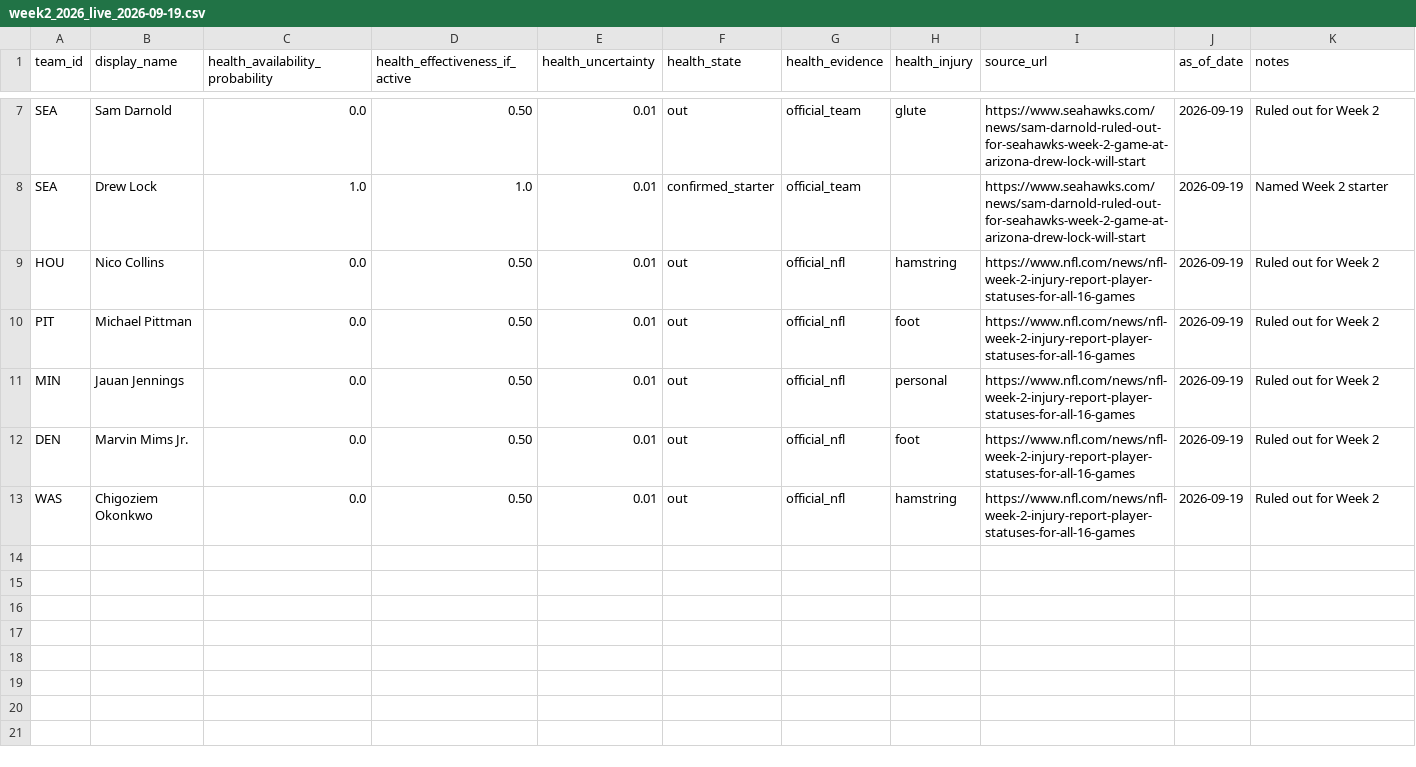
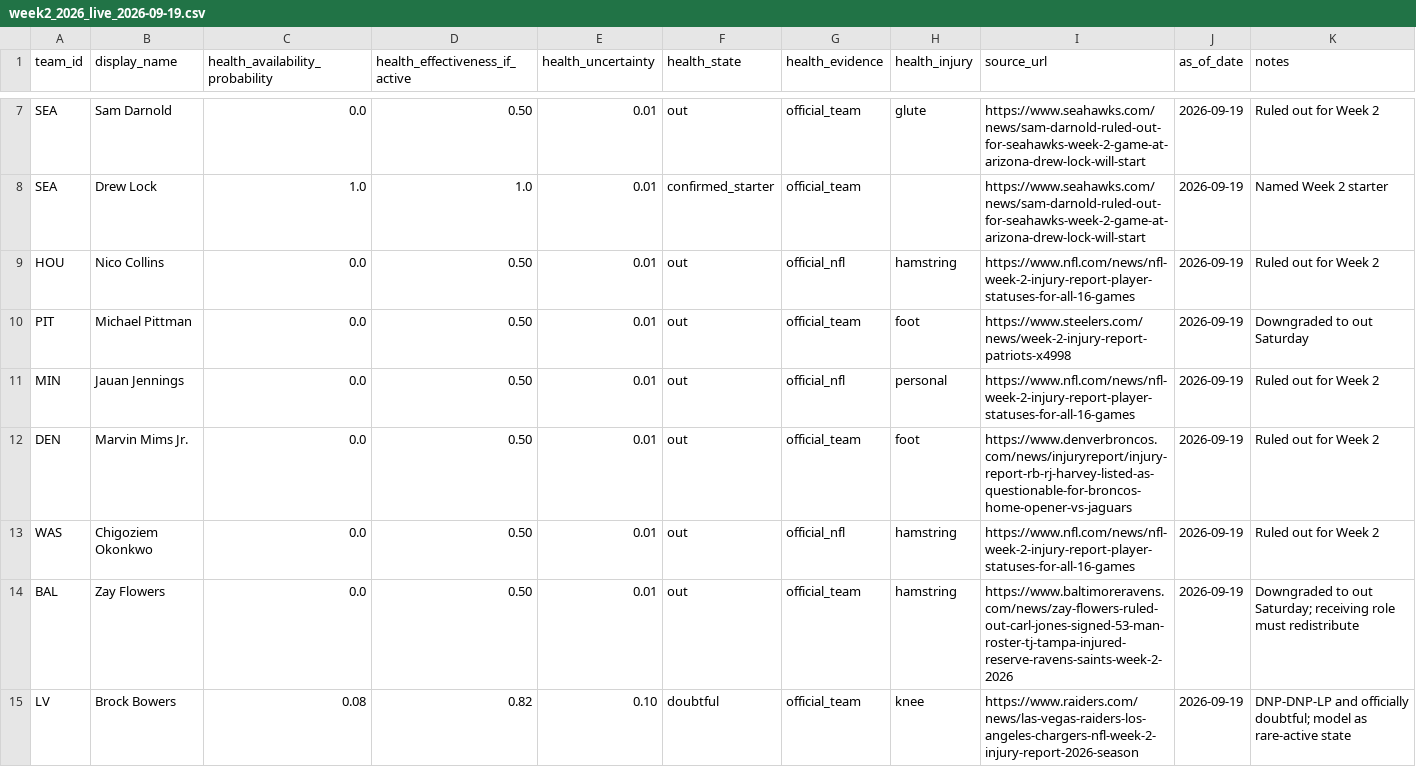
Before and after one commit to firstrateent-star/nfl-dfs-monster, a CSV file: config/health/week2_2026_live_2026-09-19.csv, drawn as a sheet; only a part is shown, gaps mark what is left out; the diff covers the shown part only.

Commit message:
Update Week 2 Saturday injury state for ceiling rerun

```diff
--- a/config/health/week2_2026_live_2026-09-19.csv
+++ b/config/health/week2_2026_live_2026-09-19.csv
@@ -9,5 +9,7 @@ SEA,Drew Lock,1.0,1.0,0.01,confirmed_starter,official_team,,https://www.seahawks
 HOU,Nico Collins,0.0,0.50,0.01,out,official_nfl,hamstring,https://www.nfl.com/news/nfl-week-2-injury-report-player-statuses-for-all-16-games,2026-09-19,Ruled out for Week 2
-PIT,Michael Pittman,0.0,0.50,0.01,out,official_nfl,foot,https://www.nfl.com/news/nfl-week-2-injury-report-player-statuses-for-all-16-games,2026-09-19,Ruled out for Week 2
+PIT,Michael Pittman,0.0,0.50,0.01,out,official_team,foot,https://www.steelers.com/news/week-2-injury-report-patriots-x4998,2026-09-19,Downgraded to out Saturday
 MIN,Jauan Jennings,0.0,0.50,0.01,out,official_nfl,personal,https://www.nfl.com/news/nfl-week-2-injury-report-player-statuses-for-all-16-games,2026-09-19,Ruled out for Week 2
-DEN,Marvin Mims Jr.,0.0,0.50,0.01,out,official_nfl,foot,https://www.nfl.com/news/nfl-week-2-injury-report-player-statuses-for-all-16-games,2026-09-19,Ruled out for Week 2
+DEN,Marvin Mims Jr.,0.0,0.50,0.01,out,official_team,foot,https://www.denverbroncos.com/news/injuryreport/injury-report-rb-rj-harvey-listed-as-questionable-for-broncos-home-opener-vs-jaguars,2026-09-19,Ruled out for Week 2
 WAS,Chigoziem Okonkwo,0.0,0.50,0.01,out,official_nfl,hamstring,https://www.nfl.com/news/nfl-week-2-injury-report-player-statuses-for-all-16-games,2026-09-19,Ruled out for Week 2
+BAL,Zay Flowers,0.0,0.50,0.01,out,official_team,hamstring,https://www.baltimoreravens.com/news/zay-flowers-ruled-out-carl-jones-signed-53-man-roster-tj-tampa-injured-reserve-ravens-saints-week-2-2026,2026-09-19,Downgraded to out Saturday; receiving role must redistribute
+LV,Brock Bowers,0.08,0.82,0.10,doubtful,official_team,knee,https://www.raiders.com/news/las-vegas-raiders-los-angeles-chargers-nfl-week-2-injury-report-2026-season,2026-09-19,DNP-DNP-LP and officially doubtful; model as rare-active state
```
Also changed, not shown: 6 added rows elsewhere in this file.
